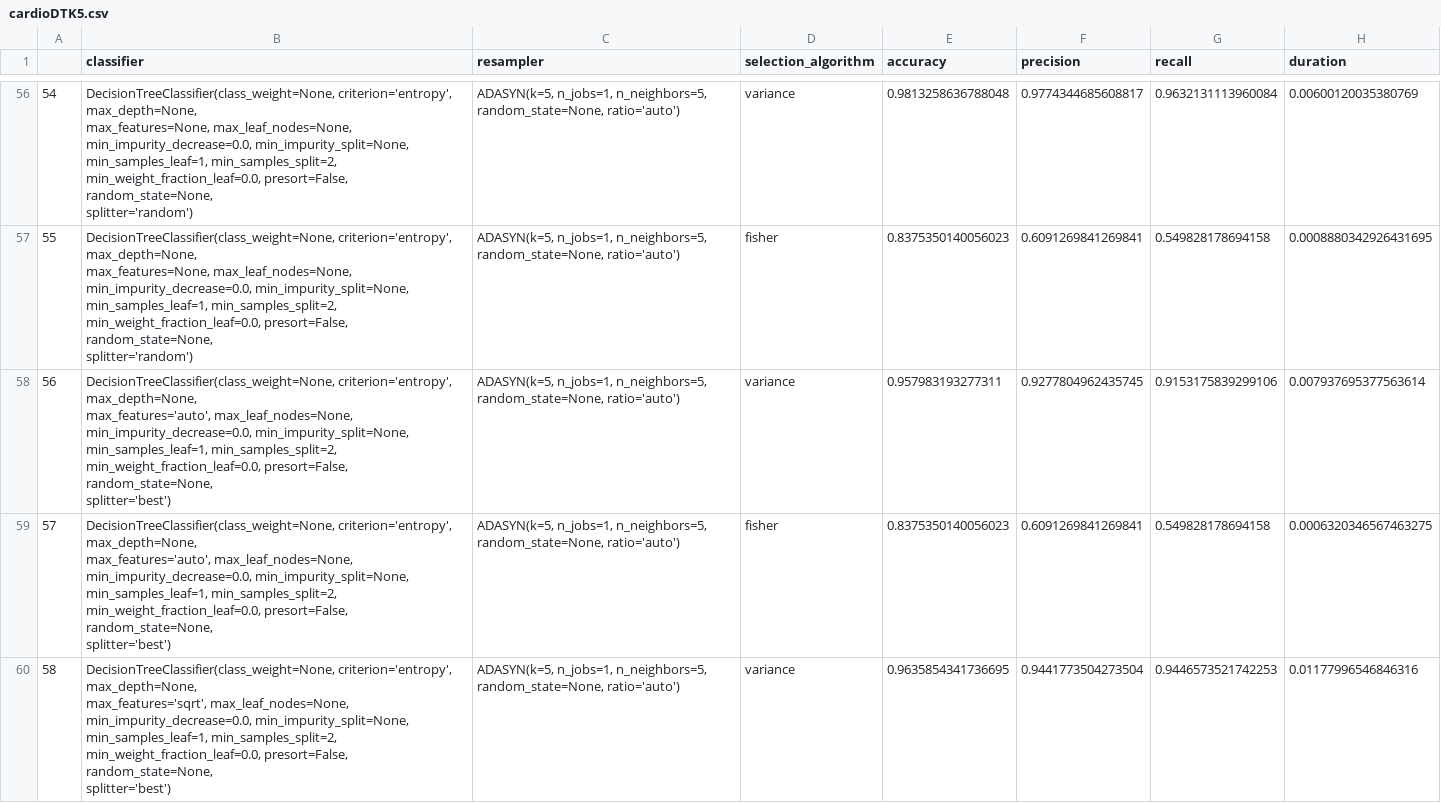
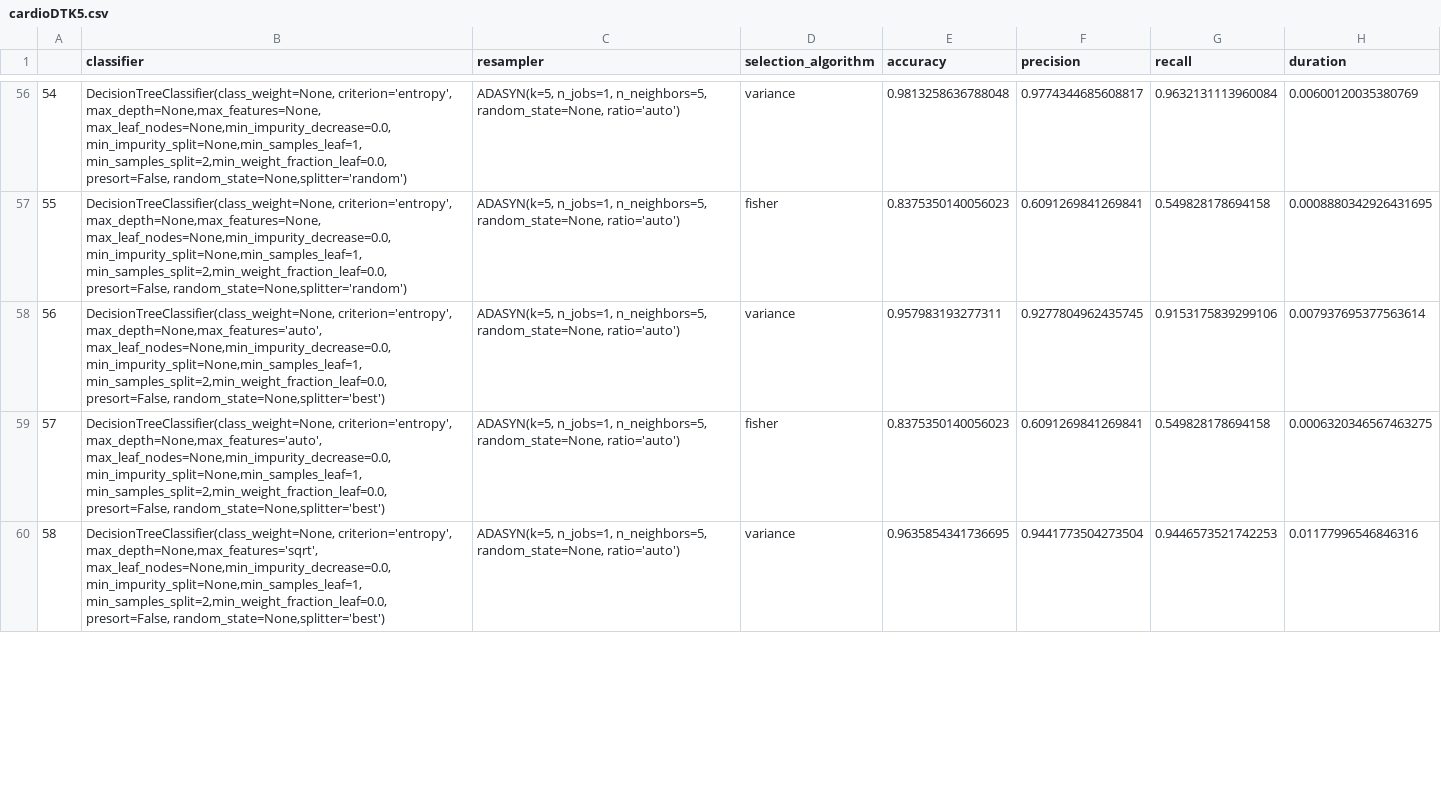
Before and after one commit to JanNowski/Oversampling, a CSV file: results/cardio/cardioDTK5.csv, drawn as a sheet; only a part is shown, gaps mark what is left out; the diff covers the shown part only.

```diff
--- a/results/cardio/cardioDTK5.csv
+++ b/results/cardio/cardioDTK5.csv
@@ -358,30 +56,5 @@
-54;"DecisionTreeClassifier(class_weight=None, criterion='entropy', max_depth=None,
-            max_features=None, max_leaf_nodes=None,
-            min_impurity_decrease=0.0, min_impurity_split=None,
-            min_samples_leaf=1, min_samples_split=2,
-            min_weight_fraction_leaf=0.0, presort=False, random_state=None,
-            splitter='random')";ADASYN(k=5, n_jobs=1, n_neighbors=5, random_state=None, ratio='auto');variance;0.9813258636788048;0.9774344685608817;0.9632131113960084;0.00600120035380769
-55;"DecisionTreeClassifier(class_weight=None, criterion='entropy', max_depth=None,
-            max_features=None, max_leaf_nodes=None,
-            min_impurity_decrease=0.0, min_impurity_split=None,
-            min_samples_leaf=1, min_samples_split=2,
-            min_weight_fraction_leaf=0.0, presort=False, random_state=None,
-            splitter='random')";ADASYN(k=5, n_jobs=1, n_neighbors=5, random_state=None, ratio='auto');fisher;0.8375350140056023;0.6091269841269841;0.549828178694158;0.0008880342926431695
-56;"DecisionTreeClassifier(class_weight=None, criterion='entropy', max_depth=None,
-            max_features='auto', max_leaf_nodes=None,
-            min_impurity_decrease=0.0, min_impurity_split=None,
-            min_samples_leaf=1, min_samples_split=2,
-            min_weight_fraction_leaf=0.0, presort=False, random_state=None,
-            splitter='best')";ADASYN(k=5, n_jobs=1, n_neighbors=5, random_state=None, ratio='auto');variance;0.957983193277311;0.9277804962435745;0.9153175839299106;0.007937695377563614
-57;"DecisionTreeClassifier(class_weight=None, criterion='entropy', max_depth=None,
-            max_features='auto', max_leaf_nodes=None,
-            min_impurity_decrease=0.0, min_impurity_split=None,
-            min_samples_leaf=1, min_samples_split=2,
-            min_weight_fraction_leaf=0.0, presort=False, random_state=None,
-            splitter='best')";ADASYN(k=5, n_jobs=1, n_neighbors=5, random_state=None, ratio='auto');fisher;0.8375350140056023;0.6091269841269841;0.549828178694158;0.0006320346567463275
-58;"DecisionTreeClassifier(class_weight=None, criterion='entropy', max_depth=None,
-            max_features='sqrt', max_leaf_nodes=None,
-            min_impurity_decrease=0.0, min_impurity_split=None,
-            min_samples_leaf=1, min_samples_split=2,
-            min_weight_fraction_leaf=0.0, presort=False, random_state=None,
-            splitter='best')";ADASYN(k=5, n_jobs=1, n_neighbors=5, random_state=None, ratio='auto');variance;0.9635854341736695;0.9441773504273504;0.9446573521742253;0.01177996546846316
+54;"DecisionTreeClassifier(class_weight=None, criterion='entropy', max_depth=None,max_features=None, max_leaf_nodes=None,min_impurity_decrease=0.0, min_impurity_split=None,min_samples_leaf=1, min_samples_split=2,min_weight_fraction_leaf=0.0, presort=False, random_state=None,splitter='random')";ADASYN(k=5, n_jobs=1, n_neighbors=5, random_state=None, ratio='auto');variance;0.9813258636788048;0.9774344685608817;0.9632131113960084;0.00600120035380769
+55;"DecisionTreeClassifier(class_weight=None, criterion='entropy', max_depth=None,max_features=None, max_leaf_nodes=None,min_impurity_decrease=0.0, min_impurity_split=None,min_samples_leaf=1, min_samples_split=2,min_weight_fraction_leaf=0.0, presort=False, random_state=None,splitter='random')";ADASYN(k=5, n_jobs=1, n_neighbors=5, random_state=None, ratio='auto');fisher;0.8375350140056023;0.6091269841269841;0.549828178694158;0.0008880342926431695
+56;"DecisionTreeClassifier(class_weight=None, criterion='entropy', max_depth=None,max_features='auto', max_leaf_nodes=None,min_impurity_decrease=0.0, min_impurity_split=None,min_samples_leaf=1, min_samples_split=2,min_weight_fraction_leaf=0.0, presort=False, random_state=None,splitter='best')";ADASYN(k=5, n_jobs=1, n_neighbors=5, random_state=None, ratio='auto');variance;0.957983193277311;0.9277804962435745;0.9153175839299106;0.007937695377563614
+57;"DecisionTreeClassifier(class_weight=None, criterion='entropy', max_depth=None,max_features='auto', max_leaf_nodes=None,min_impurity_decrease=0.0, min_impurity_split=None,min_samples_leaf=1, min_samples_split=2,min_weight_fraction_leaf=0.0, presort=False, random_state=None,splitter='best')";ADASYN(k=5, n_jobs=1, n_neighbors=5, random_state=None, ratio='auto');fisher;0.8375350140056023;0.6091269841269841;0.549828178694158;0.0006320346567463275
+58;"DecisionTreeClassifier(class_weight=None, criterion='entropy', max_depth=None,max_features='sqrt', max_leaf_nodes=None,min_impurity_decrease=0.0, min_impurity_split=None,min_samples_leaf=1, min_samples_split=2,min_weight_fraction_leaf=0.0, presort=False, random_state=None,splitter='best')";ADASYN(k=5, n_jobs=1, n_neighbors=5, random_state=None, ratio='auto');variance;0.9635854341736695;0.9441773504273504;0.9446573521742253;0.01177996546846316
```
Also changed, not shown: 91 edited cells elsewhere in this file, results/cardio/cardioBayesK1.csv, results/cardio/cardioBayesK3.csv, 3 other files.
